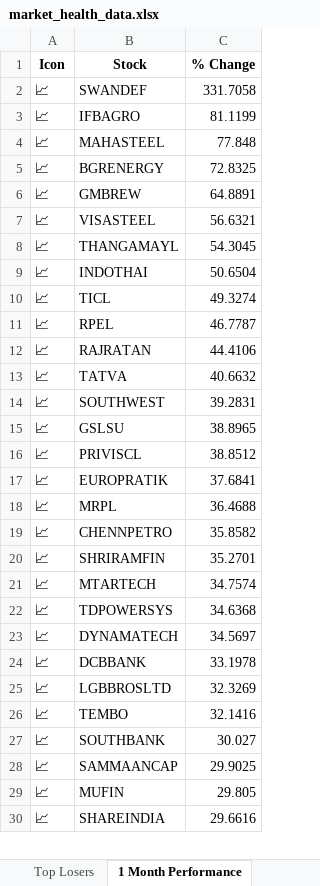
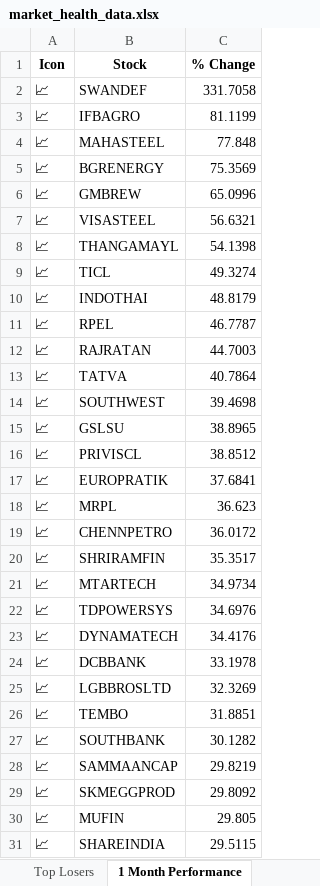
Before and after one commit to twyvernss/market-health-data, an Excel workbook: market_health_data.xlsx, sheet 1 Month Performance, drawn as a sheet; only a part is shown; values as stored, in another font and other column widths than the file's, no borders; removed rows and columns are numbered as before the commit, all else as after; the diff covers the shown part only; the diff names each change by its address in the sheet, - before the commit and + after, or states it on an @@ line.

```diff
--- a/market_health_data.xlsx (sheet 1 Month Performance)
+++ b/market_health_data.xlsx (sheet 1 Month Performance)
-C5 (% Change): 72.8325
+C5 (% Change): 75.3569
-C6 (% Change): 64.8891
+C6 (% Change): 65.0996
-C8 (% Change): 54.3045
+C8 (% Change): 54.1398
-row 9: 📈 | INDOTHAI | 50.6504
+row 10: 📈 | INDOTHAI | 48.8179
-C12 (% Change): 44.4106
+C12 (% Change): 44.7003
-C13 (% Change): 40.6632
+C13 (% Change): 40.7864
-C14 (% Change): 39.2831
+C14 (% Change): 39.4698
-C18 (% Change): 36.4688
+C18 (% Change): 36.623
-C19 (% Change): 35.8582
+C19 (% Change): 36.0172
-C20 (% Change): 35.2701
+C20 (% Change): 35.3517
-C21 (% Change): 34.7574
+C21 (% Change): 34.9734
-C22 (% Change): 34.6368
+C22 (% Change): 34.6976
-C23 (% Change): 34.5697
+C23 (% Change): 34.4176
-C26 (% Change): 32.1416
+C26 (% Change): 31.8851
-C27 (% Change): 30.027
+C27 (% Change): 30.1282
-C28 (% Change): 29.9025
+C28 (% Change): 29.8219
+row 29: 📈 | SKMEGGPROD | 29.8092
-C31 (% Change): 29.6616
+C31 (% Change): 29.5115
```
Also changed, not shown: 11 added rows, 12 removed rows and 23 edited cells elsewhere in this sheet, sheet Industry Analysis, sheet Top Gainers, sheet Top Losers, sheet 2 Week Return, sheet 1 Year Return, sheet Stock List, 2 more sheets.
